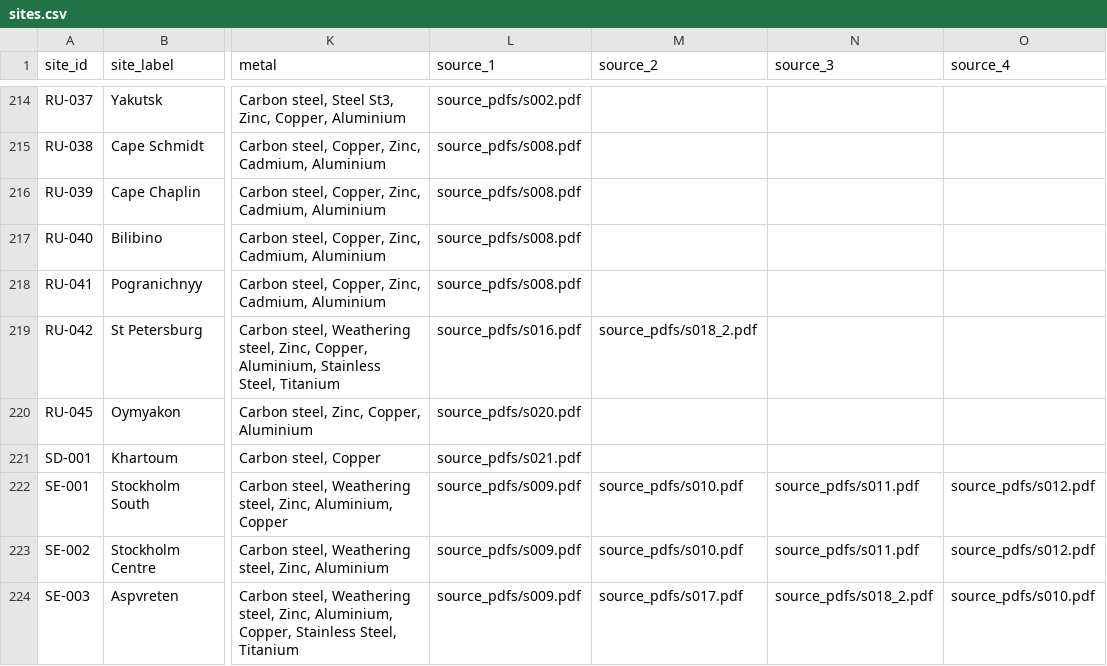
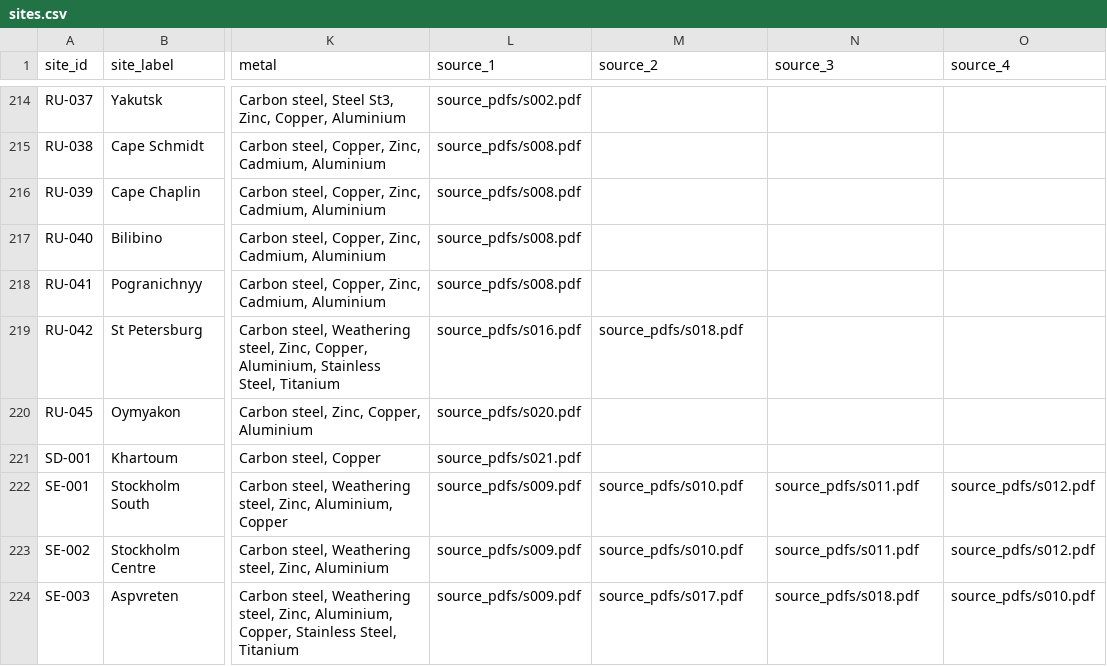
Before and after one commit to cbixx/global-corrosion-site-maps, a CSV file: data/sites.csv, drawn as a sheet; only a part is shown, gaps mark what is left out; the diff covers the shown part only; the diff names each change by its address in the sheet, - before the commit and + after, or states it on an @@ line.

```diff
--- a/data/sites.csv
+++ b/data/sites.csv
-M219 (source_2): source_pdfs/s018_2.pdf
+M219 (source_2): source_pdfs/s018.pdf
-N224 (source_3): source_pdfs/s018_2.pdf
+N224 (source_3): source_pdfs/s018.pdf
```
Also changed, not shown: 25 edited cells elsewhere in this file.
